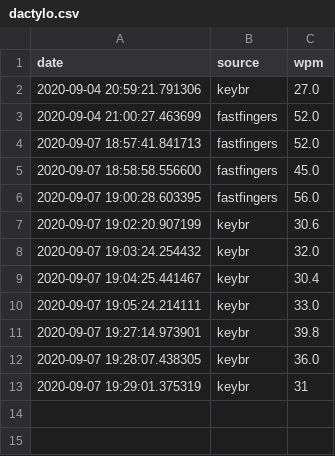
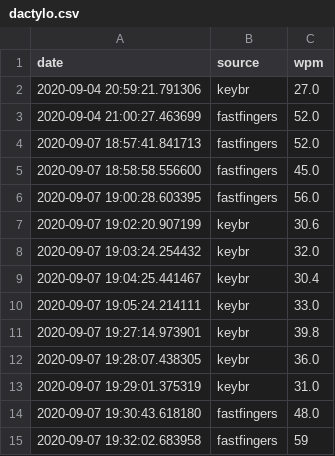
Before and after one commit to ycouble/public_data, a CSV file: dactylo.csv, drawn as a sheet.

Commit message:
'dactylo stats 2020-09-07'

```diff
--- a/dactylo.csv
+++ b/dactylo.csv
@@ -12,2 +12,4 @@ date,source,wpm
 2020-09-07 19:28:07.438305,keybr,36.0
-2020-09-07 19:29:01.375319,keybr,31
+2020-09-07 19:29:01.375319,keybr,31.0
+2020-09-07 19:30:43.618180,fastfingers,48.0
+2020-09-07 19:32:02.683958,fastfingers,59
```
